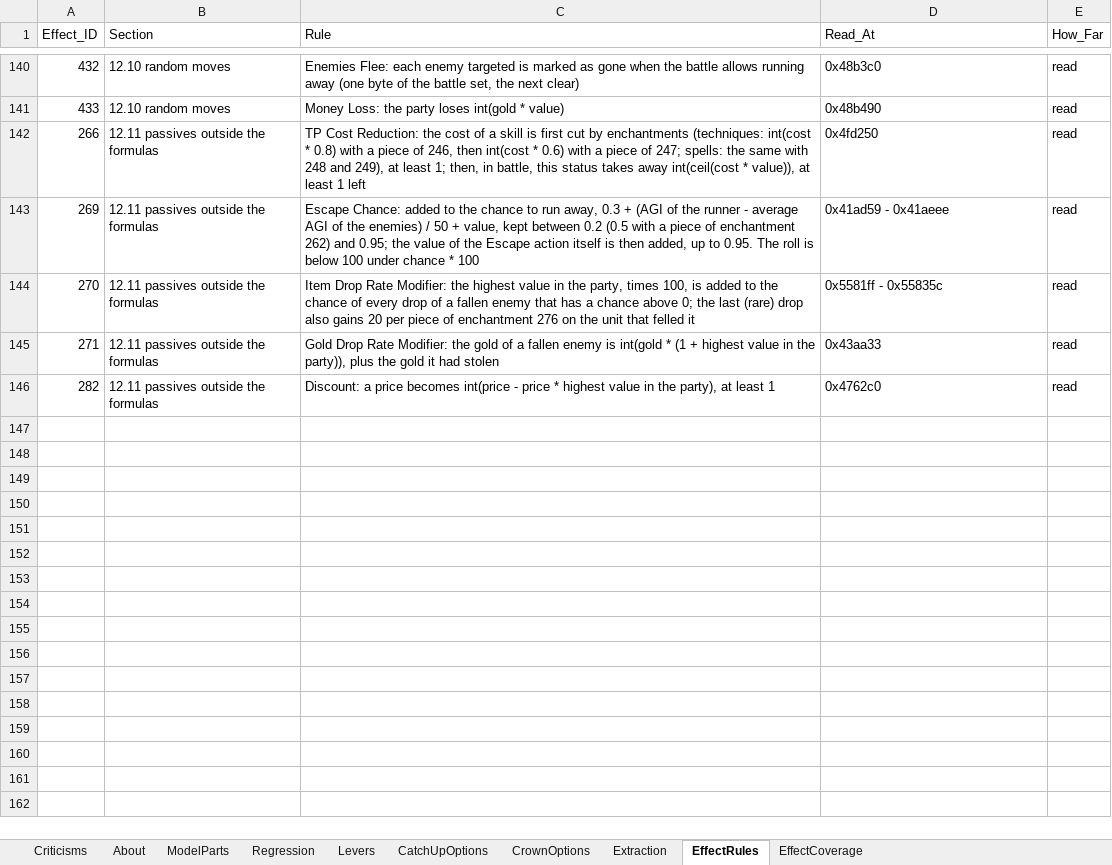
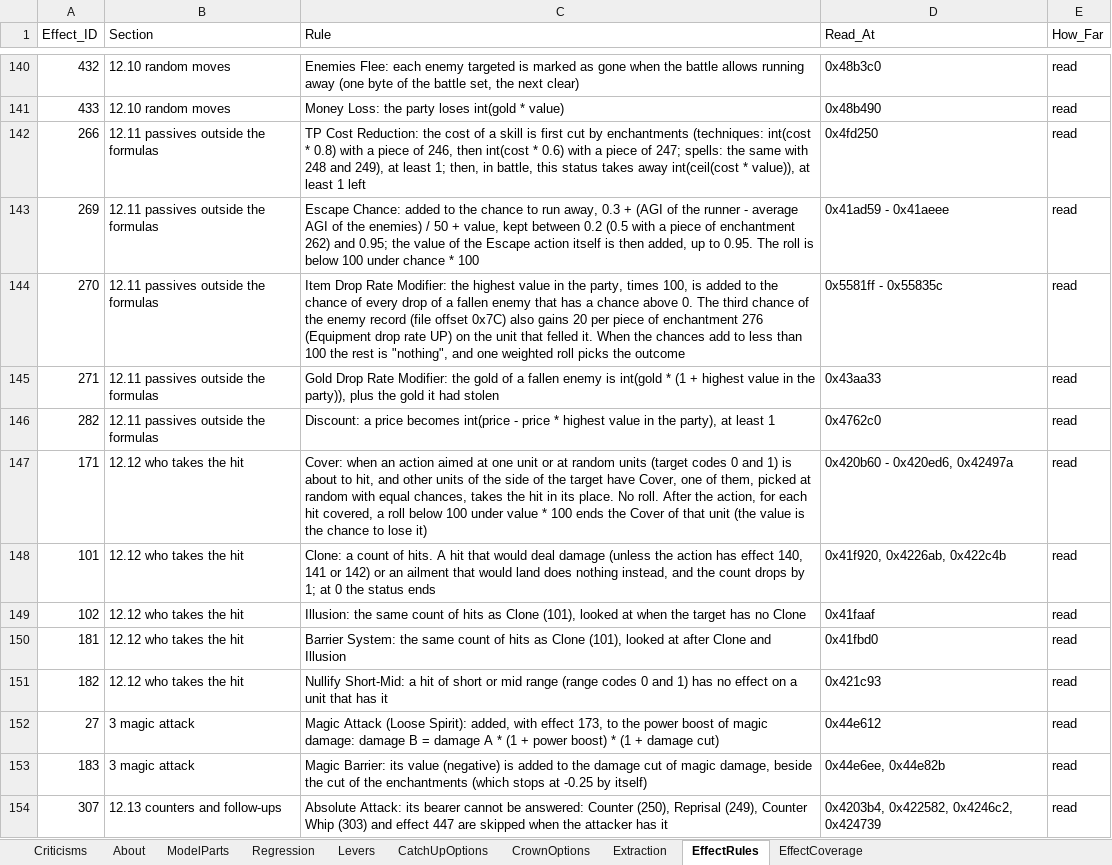
Before and after one commit to Asaad-E/DungeonTravelers_2_2_qol_balance_mod, an Excel workbook: mod_project/data_tables/balance_criteria.xlsx, sheet EffectRules, drawn as a sheet; only a part is shown, gaps mark what is left out; values as stored, in another font and other column widths than the file's, no borders; the diff covers the shown part only; the diff names each change by its address in the sheet, - before the commit and + after, or states it on an @@ line.

Commit message:
feat: rules of Cover, clones, counters, Support Shot, Ecstasy, double
rules of Cover, clones, counters, Support Shot, Ecstasy, double actions;
wider effect detectors; equipment drop fields named

```diff
--- a/mod_project/data_tables/balance_criteria.xlsx (sheet EffectRules)
+++ b/mod_project/data_tables/balance_criteria.xlsx (sheet EffectRules)
-C144 (Rule): …chance above 0; the last (rare) drop also gains 20 per piece of enchantment 276 on the unit that felled it
+C144 (Rule): …chance above 0. The third chance of the enemy record (file offset 0x7C) also gains 20 per piece of enchantment 276 (Equipment drop rate UP) on the unit that felled it. When the chances add to less than 100 the rest is "nothing", and one weighted roll picks the outcome
+row 147: 171 | 12.12 who takes the hit | Cover: when an action aimed at one unit or at random units (target codes 0 and 1) is about to hit, and other units of the side of the target have Cover, one of them, picked at random with equal chances, takes the hit in its place. No roll. After the action, for each hit covered, a roll below 100 under value * 100 ends the Cover of that unit (the value is the chance to lose it) | 0x420b60 - 0x420ed6, 0x42497a | read
+row 148: 101 | 12.12 who takes the hit | Clone: a count of hits. A hit that would deal damage (unless the action has effect 140, 141 or 142) or an ailment that would land does nothing instead, and the count drops by 1; at 0 the status ends | 0x41f920, 0x4226ab, 0x422c4b | read
+row 149: 102 | 12.12 who takes the hit | Illusion: the same count of hits as Clone (101), looked at when the target has no Clone | 0x41faaf | read
+row 150: 181 | 12.12 who takes the hit | Barrier System: the same count of hits as Clone (101), looked at after Clone and Illusion | 0x41fbd0 | read
+row 151: 182 | 12.12 who takes the hit | Nullify Short-Mid: a hit of short or mid range (range codes 0 and 1) has no effect on a unit that has it | 0x421c93 | read
+row 152: 27 | 3 magic attack | Magic Attack (Loose Spirit): added, with effect 173, to the power boost of magic damage: damage B = damage A * (1 + power boost) * (1 + damage cut) | 0x44e612 | read
+row 153: 183 | 3 magic attack | Magic Barrier: its value (negative) is added to the damage cut of magic damage, beside the cut of the enchantments (which stops at -0.25 by itself) | 0x44e6ee, 0x44e82b | read
+row 154: 307 | 12.13 counters and follow-ups | Absolute Attack: its bearer cannot be answered: Counter (250), Reprisal (249), Counter Whip (303) and effect 447 are skipped when the attacker has it | 0x4203b4, 0x422582, 0x4246c2, 0x424739 | read
```
Also changed, not shown: 10 added rows and 18 edited cells elsewhere in this sheet, sheet EffectCoverage, 5 other files.
